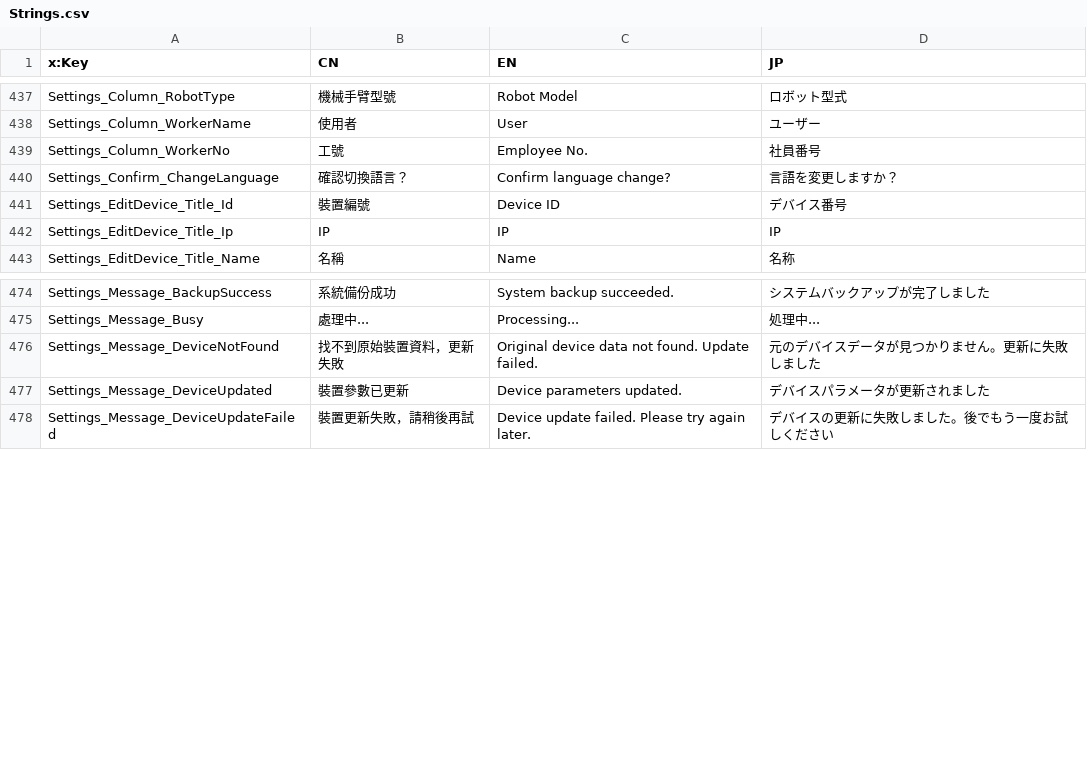
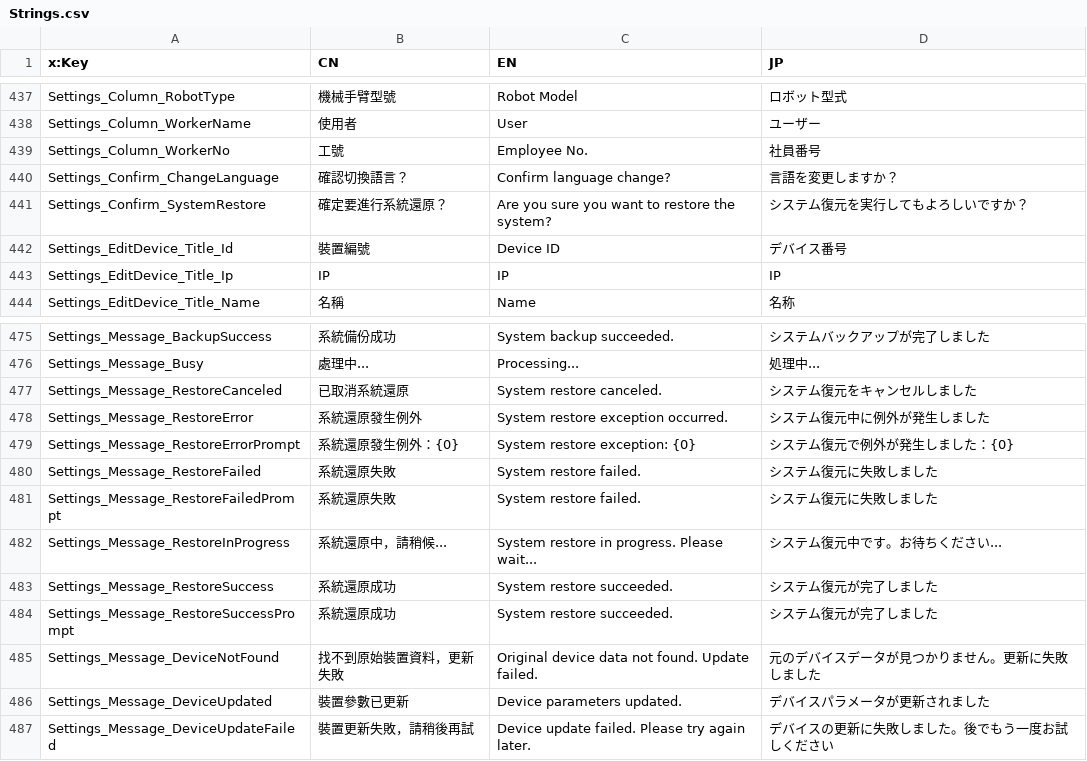
Before and after one commit to allenoscarmax/FMSFrontend, a CSV file: FMSFrontend/Language/Strings.csv, drawn as a sheet; only a part is shown, gaps mark what is left out.

```diff
--- a/FMSFrontend/Language/Strings.csv
+++ b/FMSFrontend/Language/Strings.csv
@@ -440,2 +440,3 @@ Settings_Column_WorkerNo,工號,Employee No.,社員番号
 Settings_Confirm_ChangeLanguage,確認切換語言？,Confirm language change?,言語を変更しますか？
+Settings_Confirm_SystemRestore,確定要進行系統還原？,Are you sure you want to restore the system?,システム復元を実行してもよろしいですか？
 Settings_EditDevice_Title_Id,裝置編號,Device ID,デバイス番号
@@ -475,2 +476,10 @@ Settings_Message_BackupSuccess,系統備份成功,System backup succeeded.,シ
 Settings_Message_Busy,處理中...,Processing...,処理中...
+Settings_Message_RestoreCanceled,已取消系統還原,System restore canceled.,システム復元をキャンセルしました
+Settings_Message_RestoreError,系統還原發生例外,System restore exception occurred.,システム復元中に例外が発生しました
+Settings_Message_RestoreErrorPrompt,系統還原發生例外：{0},System restore exception: {0},システム復元で例外が発生しました：{0}
+Settings_Message_RestoreFailed,系統還原失敗,System restore failed.,システム復元に失敗しました
+Settings_Message_RestoreFailedPrompt,系統還原失敗,System restore failed.,システム復元に失敗しました
+Settings_Message_RestoreInProgress,系統還原中，請稍候...,System restore in progress. Please wait...,システム復元中です。お待ちください...
+Settings_Message_RestoreSuccess,系統還原成功,System restore succeeded.,システム復元が完了しました
+Settings_Message_RestoreSuccessPrompt,系統還原成功,System restore succeeded.,システム復元が完了しました
 Settings_Message_DeviceNotFound,找不到原始裝置資料，更新失敗,Original device data not found. Update failed.,元のデバイスデータが見つかりません。更新に失敗しました
```
Also changed, not shown: 7 other files.
